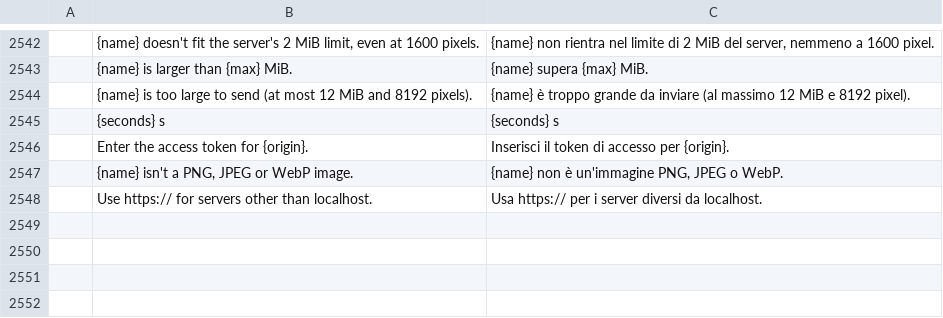
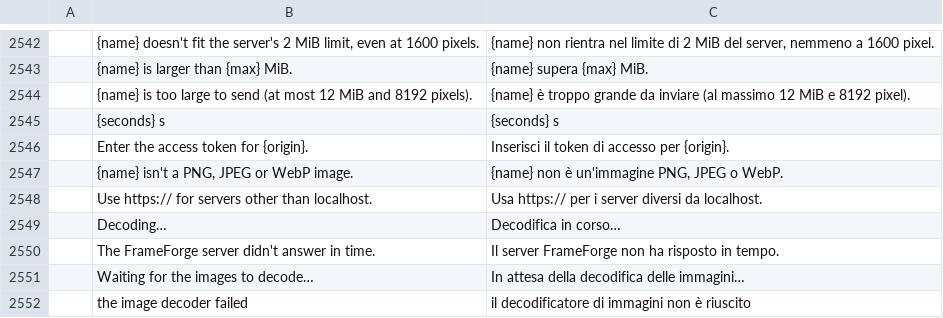
Before and after one commit to ViewHook/photocraft, a TSV file: crates/ui-egui/src/i18n/it.tsv, drawn as a sheet; only a part is shown, gaps mark what is left out; the diff names each change by its address in the sheet, - before the commit and + after, or states it on an @@ line.

```diff
--- a/crates/ui-egui/src/i18n/it.tsv
+++ b/crates/ui-egui/src/i18n/it.tsv
+row 2549:  | Decoding… | Decodifica in corso…
+row 2550:  | The FrameForge server didn't answer in time. | Il server FrameForge non ha risposto in tempo.
+row 2551:  | Waiting for the images to decode… | In attesa della decodifica delle immagini…
+row 2552:  | the image decoder failed | il decodificatore di immagini non è riuscito
```
Also changed, not shown: crates/ui-egui/src/i18n/el.tsv, crates/ui-egui/src/i18n/ja.tsv, 32 other files.
